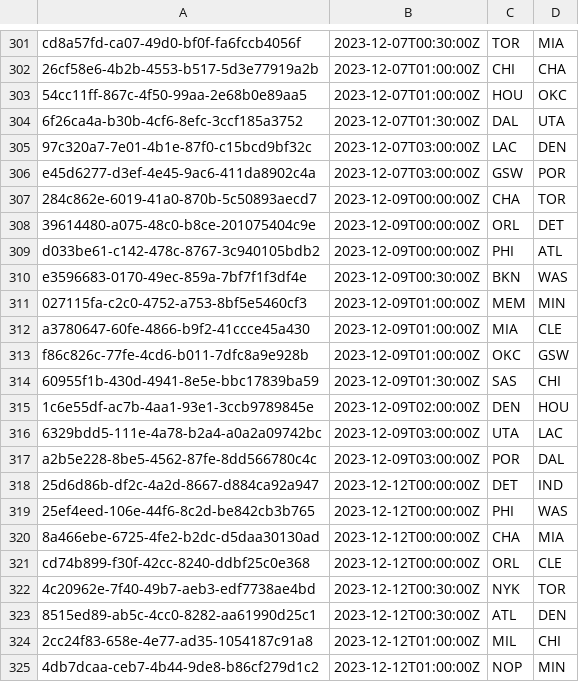
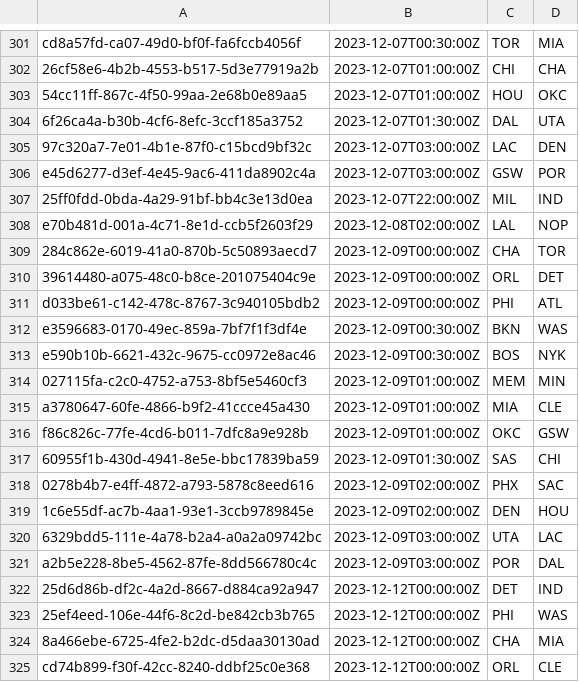
Before and after one commit to kortirso/fantasy_sports, a CSV file: db/data/nba_games_2024.csv, drawn as a sheet; only a part is shown, gaps mark what is left out; the shorter side is filled out with more unchanged rows.

Commit message:
update nba schedule

```diff
--- a/db/data/nba_games_2024.csv
+++ b/db/data/nba_games_2024.csv
@@ -306,2 +306,4 @@ cd8a57fd-ca07-49d0-bf0f-fa6fccb4056f,2023-12-07T00:30:00Z,TOR,MIA
 e45d6277-d3ef-4e45-9ac6-411da8902c4a,2023-12-07T03:00:00Z,GSW,POR
+25ff0fdd-0bda-4a29-91bf-bb4c3e13d0ea,2023-12-07T22:00:00Z,MIL,IND
+e70b481d-001a-4c71-8e1d-ccb5f2603f29,2023-12-08T02:00:00Z,LAL,NOP
 284c862e-6019-41a0-870b-5c50893aecd7,2023-12-09T00:00:00Z,CHA,TOR
@@ -310,2 +312,3 @@ d033be61-c142-478c-8767-3c940105bdb2,2023-12-09T00:00:00Z,PHI,ATL
 e3596683-0170-49ec-859a-7bf7f1f3df4e,2023-12-09T00:30:00Z,BKN,WAS
+e590b10b-6621-432c-9675-cc0972e8ac46,2023-12-09T00:30:00Z,BOS,NYK
 027115fa-c2c0-4752-a753-8bf5e5460cf3,2023-12-09T01:00:00Z,MEM,MIN
@@ -314,2 +317,3 @@ f86c826c-77fe-4cd6-b011-7dfc8a9e928b,2023-12-09T01:00:00Z,OKC,GSW
 60955f1b-430d-4941-8e5e-bbc17839ba59,2023-12-09T01:30:00Z,SAS,CHI
+0278b4b7-e4ff-4872-a793-5878c8eed616,2023-12-09T02:00:00Z,PHX,SAC
 1c6e55df-ac7b-4aa1-93e1-3ccb9789845e,2023-12-09T02:00:00Z,DEN,HOU
```
